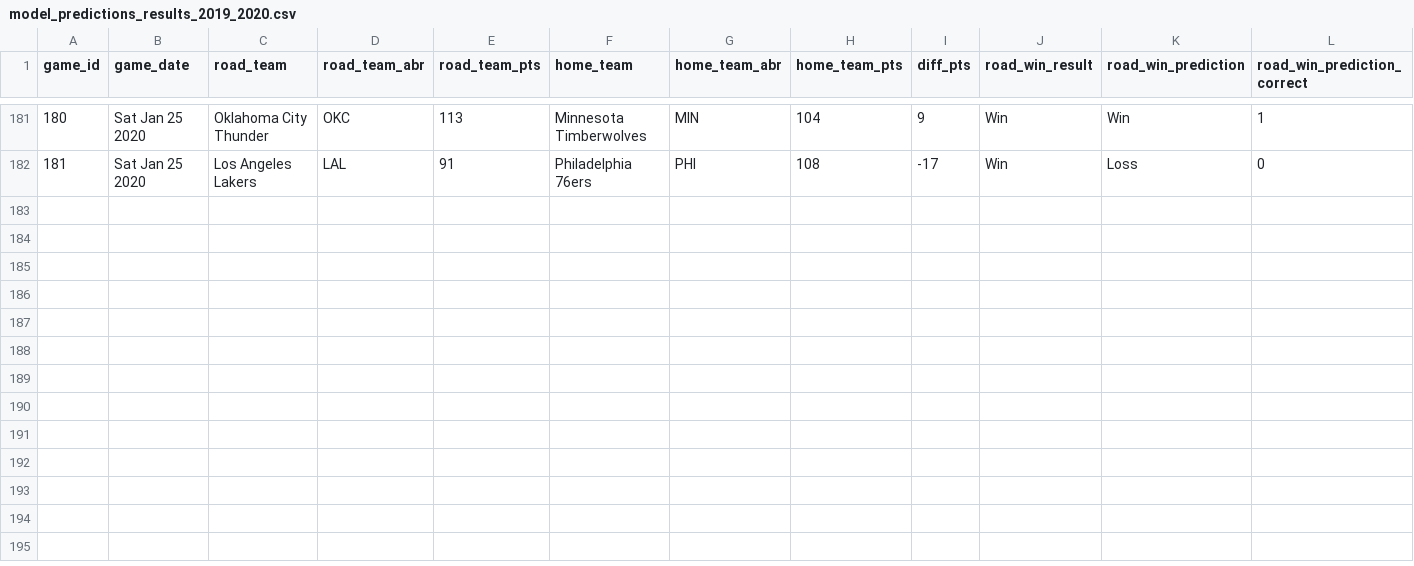
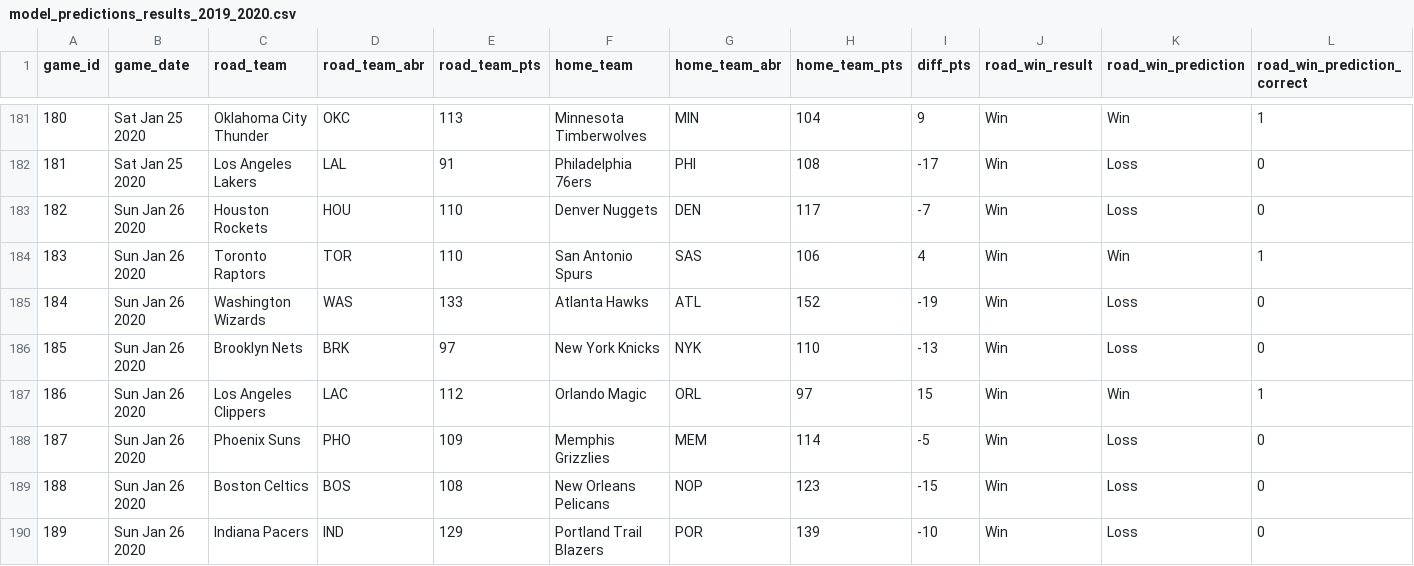
Before and after one commit to zsubhani/utexas_hw_python, a CSV file: model_predictions_results_2019_2020.csv, drawn as a sheet; only a part is shown, gaps mark what is left out; the diff names each change by its address in the sheet, - before the commit and + after, or states it on an @@ line.

Commit message:
updated results

```diff
--- a/model_predictions_results_2019_2020.csv
+++ b/model_predictions_results_2019_2020.csv
+row 183: 182 | Sun Jan 26 2020 | Houston Rockets | HOU | 110 | Denver Nuggets | DEN | 117 | -7 | Win | Loss | 0
+row 184: 183 | Sun Jan 26 2020 | Toronto Raptors | TOR | 110 | San Antonio Spurs | SAS | 106 | 4 | Win | Win | 1
+row 185: 184 | Sun Jan 26 2020 | Washington Wizards | WAS | 133 | Atlanta Hawks | ATL | 152 | -19 | Win | Loss | 0
+row 186: 185 | Sun Jan 26 2020 | Brooklyn Nets | BRK | 97 | New York Knicks | NYK | 110 | -13 | Win | Loss | 0
+row 187: 186 | Sun Jan 26 2020 | Los Angeles Clippers | LAC | 112 | Orlando Magic | ORL | 97 | 15 | Win | Win | 1
+row 188: 187 | Sun Jan 26 2020 | Phoenix Suns | PHO | 109 | Memphis Grizzlies | MEM | 114 | -5 | Win | Loss | 0
+row 189: 188 | Sun Jan 26 2020 | Boston Celtics | BOS | 108 | New Orleans Pelicans | NOP | 123 | -15 | Win | Loss | 0
+row 190: 189 | Sun Jan 26 2020 | Indiana Pacers | IND | 129 | Portland Trail Blazers | POR | 139 | -10 | Win | Loss | 0
```
